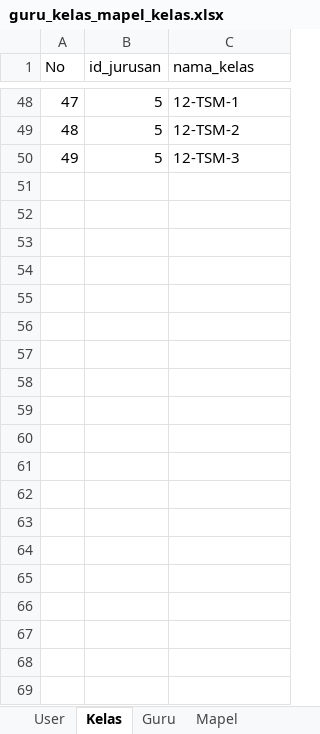
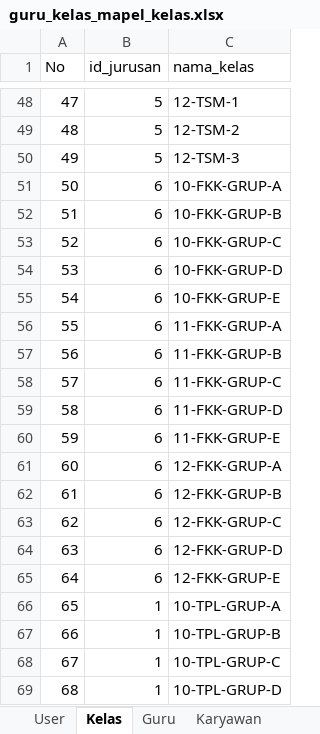
Before and after one commit to Nikkoadr/monitoring-guru, an Excel workbook: guru_kelas_mapel_kelas.xlsx, sheet Kelas, drawn as a sheet; only a part is shown, gaps mark what is left out; values as stored, in another font and other column widths than the file's, no borders; the diff covers the shown part only; the diff names each change by its address in the sheet, - before the commit and + after, or states it on an @@ line.

```diff
--- a/guru_kelas_mapel_kelas.xlsx (sheet Kelas)
+++ b/guru_kelas_mapel_kelas.xlsx (sheet Kelas)
+sheet tab: Karyawan
+row 51: 50 | 6 | 10-FKK-GRUP-A
+row 52: 51 | 6 | 10-FKK-GRUP-B
+row 53: 52 | 6 | 10-FKK-GRUP-C
+row 54: 53 | 6 | 10-FKK-GRUP-D
+row 55: 54 | 6 | 10-FKK-GRUP-E
+row 56: 55 | 6 | 11-FKK-GRUP-A
+row 57: 56 | 6 | 11-FKK-GRUP-B
+row 58: 57 | 6 | 11-FKK-GRUP-C
+row 59: 58 | 6 | 11-FKK-GRUP-D
+row 60: 59 | 6 | 11-FKK-GRUP-E
+row 61: 60 | 6 | 12-FKK-GRUP-A
+row 62: 61 | 6 | 12-FKK-GRUP-B
+row 63: 62 | 6 | 12-FKK-GRUP-C
+row 64: 63 | 6 | 12-FKK-GRUP-D
+row 65: 64 | 6 | 12-FKK-GRUP-E
+row 66: 65 | 1 | 10-TPL-GRUP-A
+row 67: 66 | 1 | 10-TPL-GRUP-B
+row 68: 67 | 1 | 10-TPL-GRUP-C
+row 69: 68 | 1 | 10-TPL-GRUP-D
```
Also changed, not shown: 71 added rows elsewhere in this sheet, sheet User, sheet Guru, sheet Mapel, other sheet tabs, hidden cells, 8 other files.
